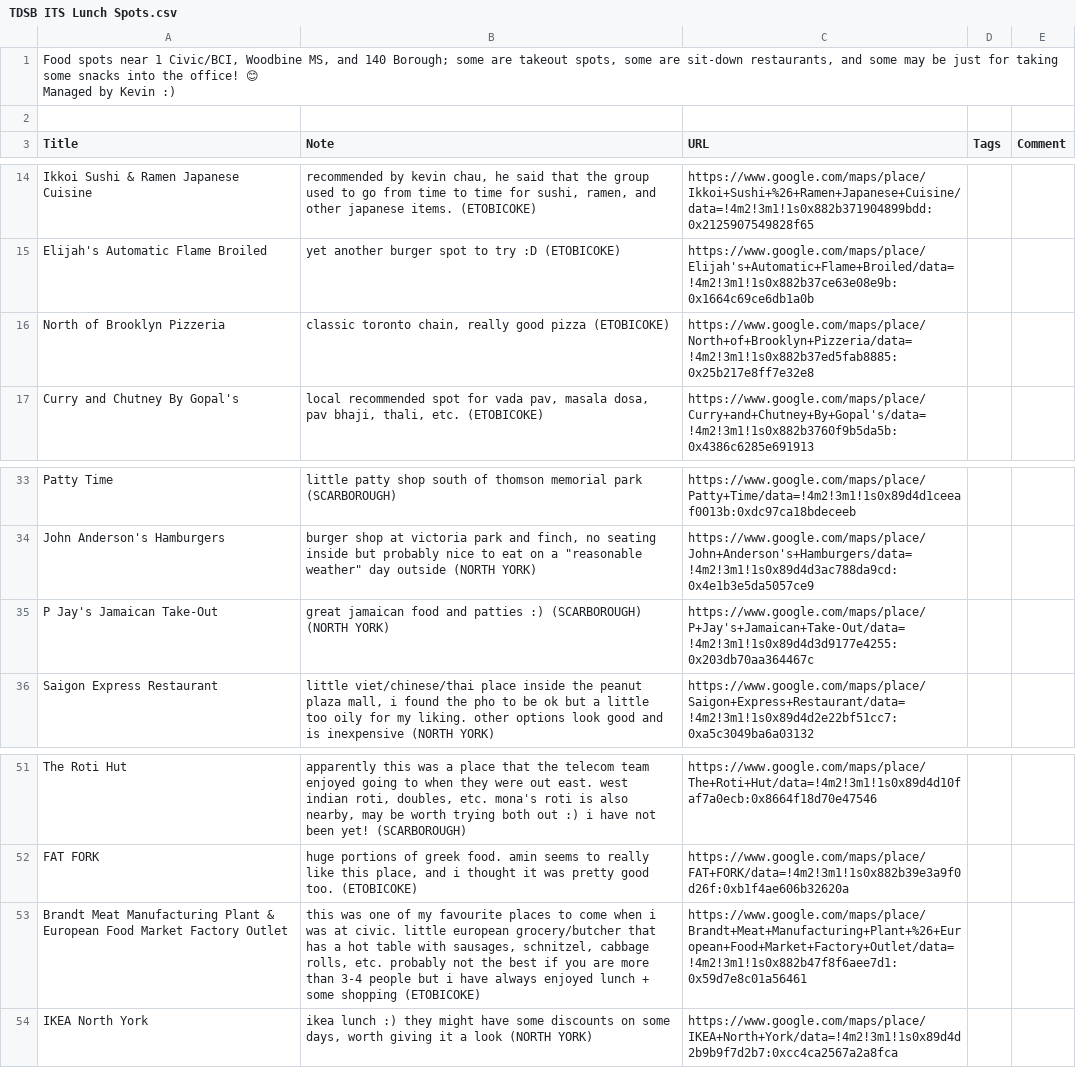
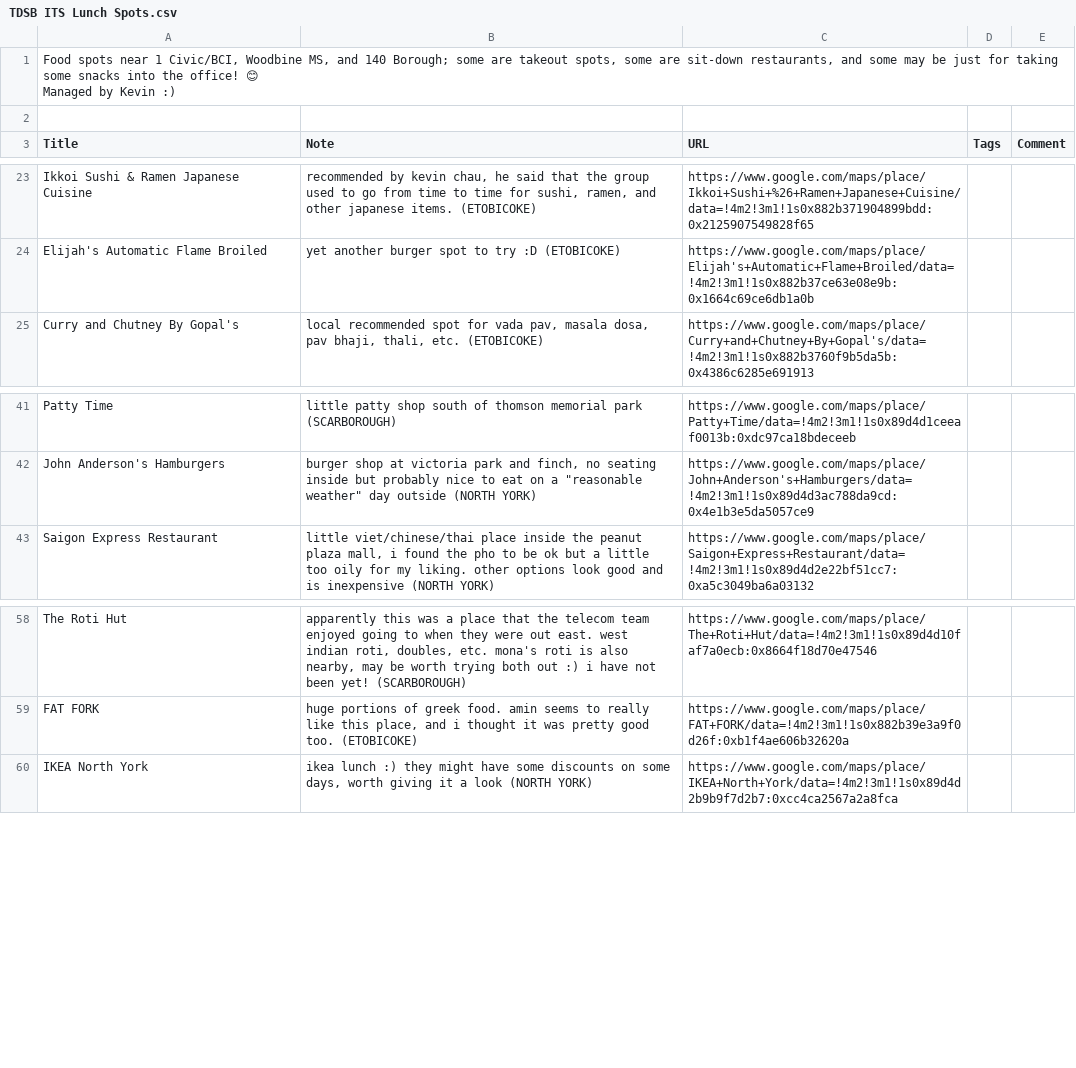
Before and after one commit to tdsb-its-lunches/tdsb-its-lunches.github.io, a CSV file: TDSB ITS Lunch Spots.csv, drawn as a sheet; only a part is shown, gaps mark what is left out; the diff covers the shown part only.

Commit message:
updates readme and adds favourites tags

```diff
--- a/TDSB ITS Lunch Spots.csv
+++ b/TDSB ITS Lunch Spots.csv
@@ -17,3 +26,2 @@ Ikkoi Sushi & Ramen Japanese Cuisine,"recommended by kevin chau, he said that th
 Elijah's Automatic Flame Broiled,yet another burger spot to try :D (ETOBICOKE),https://www.google.com/maps/place/Elijah's+Automatic+Flame+Broiled/data=!4m2!3m1!1s0x882b37ce63e08e9b:0x1664c69ce6db1a0b,,
-North of Brooklyn Pizzeria,"classic toronto chain, really good pizza (ETOBICOKE)",https://www.google.com/maps/place/North+of+Brooklyn+Pizzeria/data=!4m2!3m1!1s0x882b37ed5fab8885:0x25b217e8ff7e32e8,,
 Curry and Chutney By Gopal's,"local recommended spot for vada pav, masala dosa, pav bhaji, thali, etc. (ETOBICOKE)",https://www.google.com/maps/place/Curry+and+Chutney+By+Gopal's/data=!4m2!3m1!1s0x882b3760f9b5da5b:0x4386c6285e691913,,
@@ -36,3 +44,2 @@ Patty Time,little patty shop south of thomson memorial park  (SCARBOROUGH),https
 John Anderson's Hamburgers,"burger shop at victoria park and finch, no seating inside but probably nice to eat on a ""reasonable weather"" day outside (NORTH YORK)",https://www.google.com/maps/place/John+Anderson's+Hamburgers/data=!4m2!3m1!1s0x89d4d3ac788da9cd:0x4e1b3e5da5057ce9,,
-P Jay's Jamaican Take-Out,great jamaican food and patties :) (SCARBOROUGH) (NORTH YORK),https://www.google.com/maps/place/P+Jay's+Jamaican+Take-Out/data=!4m2!3m1!1s0x89d4d3d9177e4255:0x203db70aa364467c,,
 Saigon Express Restaurant,"little viet/chinese/thai place inside the peanut plaza mall, i found the pho to be ok but a little too oily for my liking. other options look good and is inexpensive (NORTH YORK)",https://www.google.com/maps/place/Saigon+Express+Restaurant/data=!4m2!3m1!1s0x89d4d2e22bf51cc7:0xa5c3049ba6a03132,,
@@ -54,3 +61,2 @@ The Roti Hut,"apparently this was a place that the telecom team enjoyed going to
 FAT FORK,"huge portions of greek food. amin seems to really like this place, and i thought it was pretty good too. (ETOBICOKE)",https://www.google.com/maps/place/FAT+FORK/data=!4m2!3m1!1s0x882b39e3a9f0d26f:0xb1f4ae606b32620a,,
-Brandt Meat Manufacturing Plant & European Food Market Factory Outlet,"this was one of my favourite places to come when i was at civic. little european grocery/butcher that has a hot table with sausages, schnitzel, cabbage rolls, etc. probably not the best if you are more than 3-4 people but i have always enjoyed lunch + some shopping (ETOBICOKE)",https://www.google.com/maps/place/Brandt+Meat+Manufacturing+Plant+%26+European+Food+Market+Factory+Outlet/data=!4m2!3m1!1s0x882b47f8f6aee7d1:0x59d7e8c01a56461,,
 IKEA North York,"ikea lunch :) they might have some discounts on some days, worth giving it a look (NORTH YORK)",https://www.google.com/maps/place/IKEA+North+York/data=!4m2!3m1!1s0x89d4d2b9b9f7d2b7:0xcc4ca2567a2a8fca,,
```
Also changed, not shown: 9 added rows, 4 removed rows and 1 edited cell elsewhere in this file, 3 other files.
